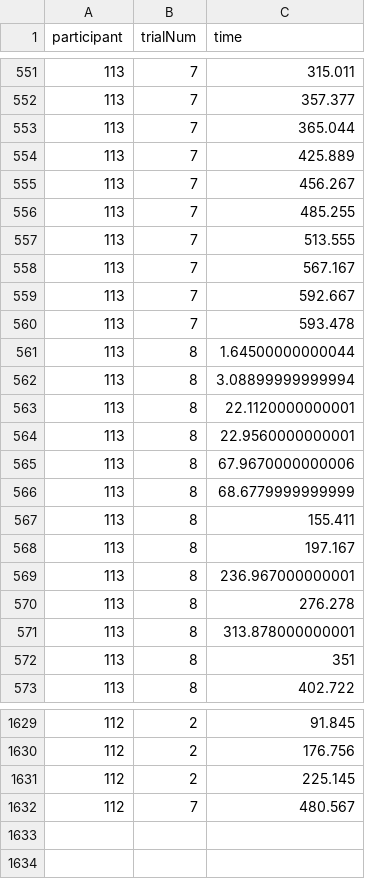
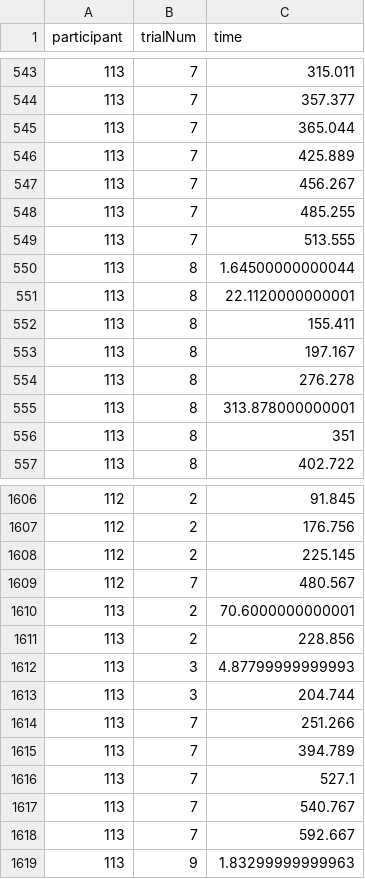
Before and after one commit to Avdbergnmf/R-Analysis-BallOnPlate-Experiment, a CSV file: runtime/data_extra/outliers_param.csv, drawn as a sheet; only a part is shown, gaps mark what is left out; the diff covers the shown part only.

```diff
--- a/runtime/data_extra/outliers_param.csv
+++ b/runtime/data_extra/outliers_param.csv
@@ -557,14 +549,6 @@
 "113",7,513.555
-"113",7,567.167
-"113",7,592.667
-"113",7,593.478
 "113",8,1.64500000000044
-"113",8,3.08899999999994
 "113",8,22.1120000000001
-"113",8,22.9560000000001
-"113",8,67.9670000000006
-"113",8,68.6779999999999
 "113",8,155.411
 "113",8,197.167
-"113",8,236.967000000001
 "113",8,276.278
@@ -1632 +1609,11 @@
 "112",7,480.567
+"113",2,70.6000000000001
+"113",2,228.856
+"113",3,4.87799999999993
+"113",3,204.744
+"113",7,251.266
+"113",7,394.789
+"113",7,527.1
+"113",7,540.767
+"113",7,592.667
+"113",9,1.83299999999963
```
Also changed, not shown: 13 removed rows elsewhere in this file, runtime/data_extra/false_heelstrikes_param.csv.
